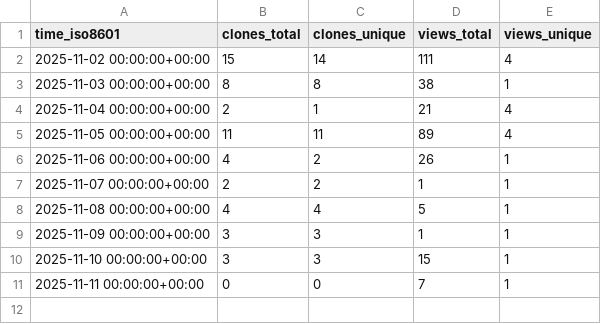
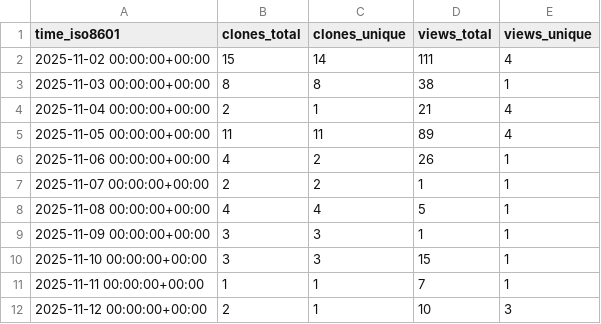
Before and after one commit to rick-dn/px4_autonomy, a CSV file: rick-dn/px4_autonomy/ghrs-data/views_clones_aggregate.csv, drawn as a sheet.

```diff
--- a/rick-dn/px4_autonomy/ghrs-data/views_clones_aggregate.csv
+++ b/rick-dn/px4_autonomy/ghrs-data/views_clones_aggregate.csv
@@ -10,2 +10,3 @@ time_iso8601,clones_total,clones_unique,views_total,views_unique
 2025-11-10 00:00:00+00:00,3,3,15,1
-2025-11-11 00:00:00+00:00,0,0,7,1
+2025-11-11 00:00:00+00:00,1,1,7,1
+2025-11-12 00:00:00+00:00,2,1,10,3
```
Also changed, not shown: 1 other file.
